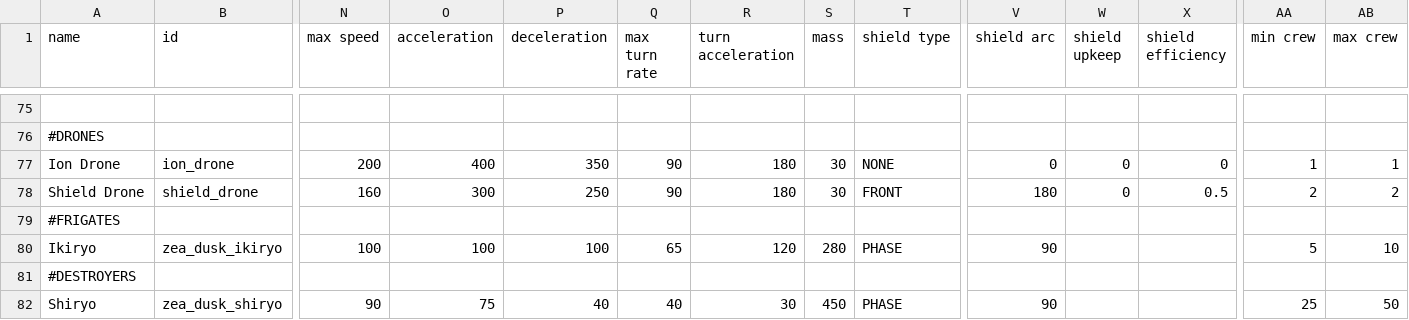
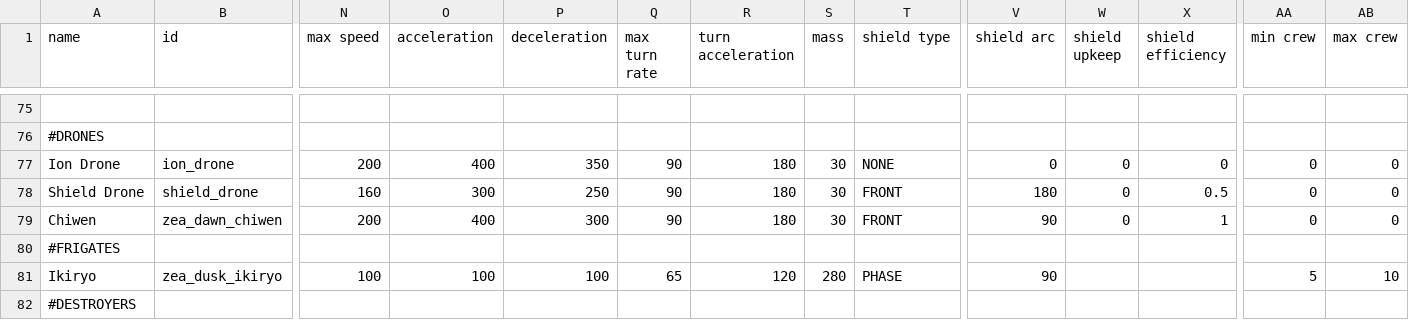
Before and after one commit to Dal-041/Knights_of_Ludd, a CSV file: data/hulls/ship_data.csv, drawn as a sheet; only a part is shown, gaps mark what is left out; the shorter side is filled out with more unchanged rows; rows hold the shown columns only; the diff names each change by its address in the sheet, - before the commit and + after, or states it on an @@ line.

Commit message:
Shield drones, removed reflection from ai

```diff
--- a/data/hulls/ship_data.csv
+++ b/data/hulls/ship_data.csv
-AA77 (min crew): 1
+AA77 (min crew): 0
-AB77 (max crew): 1
+AB77 (max crew): 0
-AA78 (min crew): 2
+AA78 (min crew): 0
-AB78 (max crew): 2
+AB78 (max crew): 0
+row 79: Chiwen | zea_dawn_chiwen | 200 | 400 | 300 | 90 | 180 | 30 | FRONT | 90 | 0 | 1 | 0 | 0
```
Also changed, not shown: data/hullmods/hull_mods.csv, data/hulls/wing_data.csv, 8 other files.
